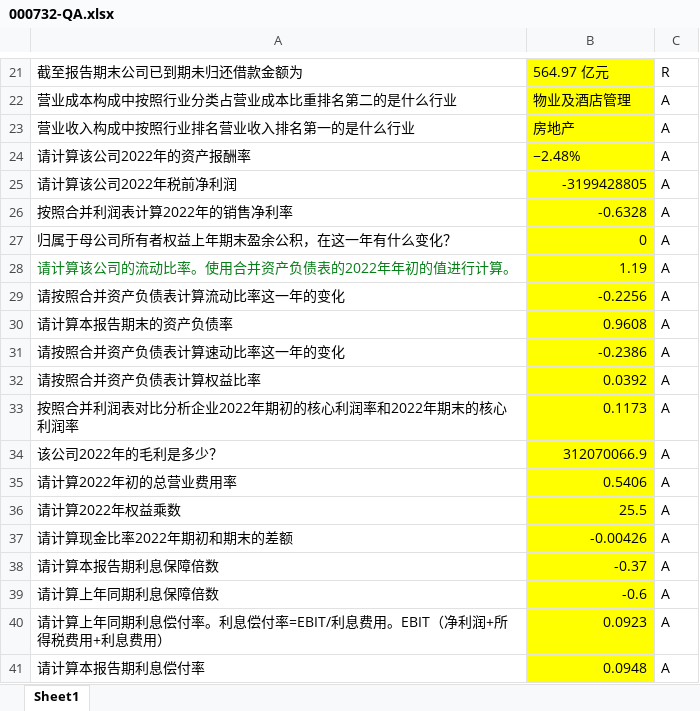
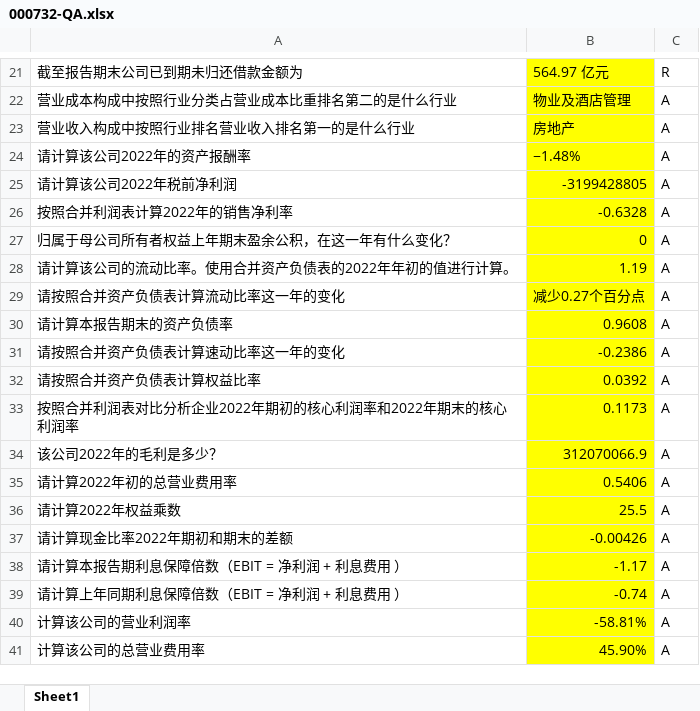
Before and after one commit to Allen-Qiu/infira, an Excel workbook: InFiRA-QA/000732-QA.xlsx, sheet Sheet1, drawn as a sheet; only a part is shown, gaps mark what is left out; values as stored, in another font and other column widths than the file's, no borders; removed rows and columns are numbered as before the commit, all else as after; the diff names each change by its address in the sheet, - before the commit and + after, or states it on an @@ line.

```diff
--- a/InFiRA-QA/000732-QA.xlsx (sheet Sheet1)
+++ b/InFiRA-QA/000732-QA.xlsx (sheet Sheet1)
-B24: −2.48%
+B24: −1.48%
-A28 text colour: #067D17
+A28 text colour: black
-B29: -0.2256
+B29: 减少0.27个百分点
-row 38: 请计算本报告期利息保障倍数 | -0.37 | A
-row 39: 请计算上年同期利息保障倍数 | -0.6 | A
-row 40: 请计算上年同期利息偿付率。利息偿付率=EBIT/利息费用。EBIT（净利润+所得税费用+利息费用） | 0.0923 | A
-row 41: 请计算本报告期利息偿付率 | 0.0948 | A
+row 38: 请计算本报告期利息保障倍数（EBIT = 净利润 + 利息费用 ） | -1.17 | A
+row 39: 请计算上年同期利息保障倍数（EBIT = 净利润 + 利息费用 ） | -0.74 | A
+row 40: 计算该公司的营业利润率 | -58.81% | A
+row 41: 计算该公司的总营业费用率 | 45.90% | A
```
Also changed, not shown: 1 other file.
